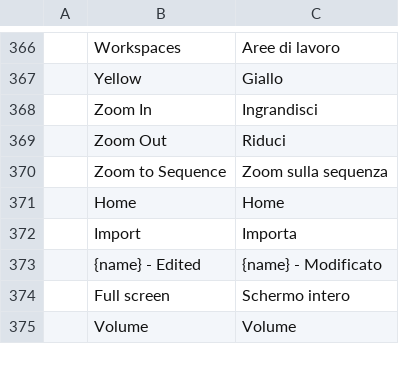
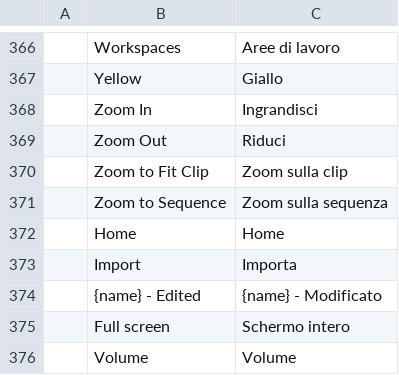
Before and after one commit to hyegonKim/ArtCraft, a TSV file: filmcraft/crates/ui-egui/src/i18n/it.tsv, drawn as a sheet; only a part is shown, gaps mark what is left out; the diff names each change by its address in the sheet, - before the commit and + after, or states it on an @@ line.

```diff
--- a/filmcraft/crates/ui-egui/src/i18n/it.tsv
+++ b/filmcraft/crates/ui-egui/src/i18n/it.tsv
+row 370:  | Zoom to Fit Clip | Zoom sulla clip
```
Also changed, not shown: filmcraft/crates/ui-egui/src/i18n/de.tsv, filmcraft/crates/ui-egui/src/i18n/fr.tsv, 26 other files.
